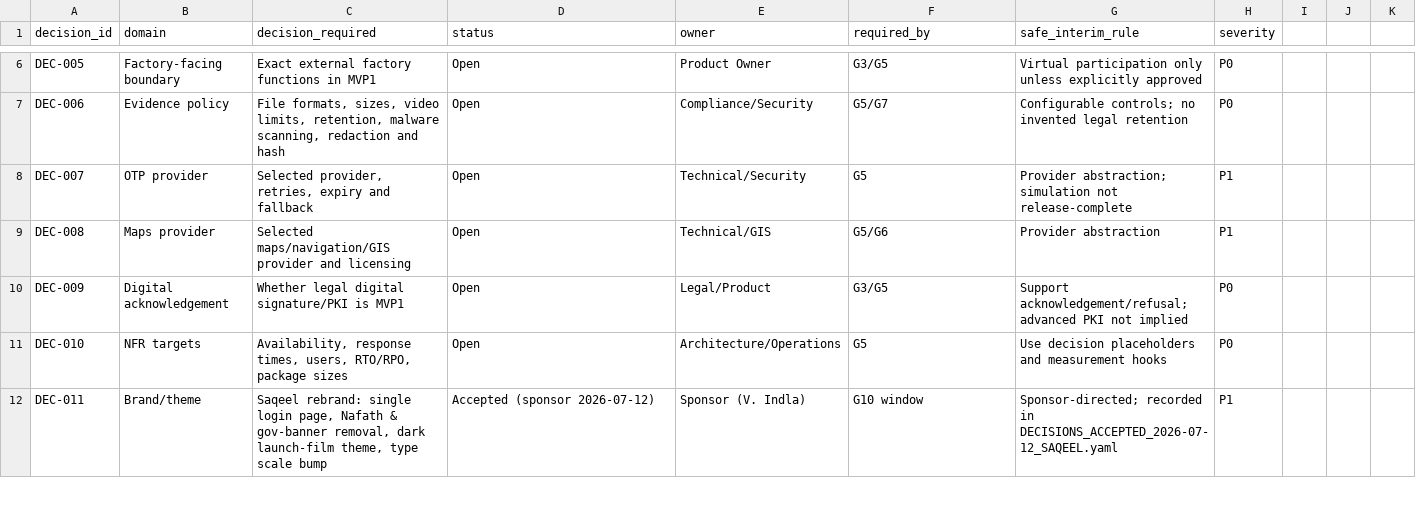
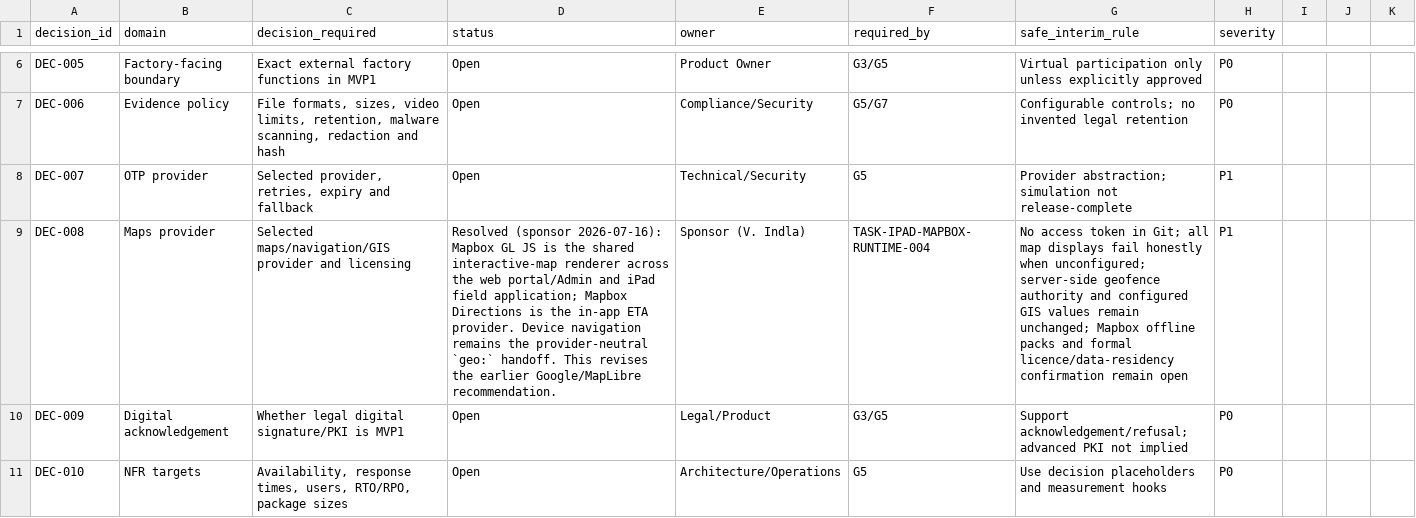
Before and after one commit to Vikram-Indla/Inspection, a CSV file: product-contract/governance/decision_register.csv, drawn as a sheet; only a part is shown, gaps mark what is left out; the shorter side is filled out with more unchanged rows; the diff names each change by its address in the sheet, - before the commit and + after, or states it on an @@ line.

Commit message:
feat(map): migrate platform maps to Mapbox

```diff
--- a/product-contract/governance/decision_register.csv
+++ b/product-contract/governance/decision_register.csv
-D9 (status): Open
+D9 (status): Resolved (sponsor 2026-07-16): Mapbox GL JS is the shared interactive-map renderer across the web portal/Admin and iPad field application; Mapbox Directions is the in-app ETA provider. Device navigation remains the provider-neutral `geo:` handoff. This revises the earlier Google/MapLibre recommendation.
-E9 (owner): Technical/GIS
+E9 (owner): Sponsor (V. Indla)
-F9 (required_by): G5/G6
+F9 (required_by): TASK-IPAD-MAPBOX-RUNTIME-004
-G9 (safe_interim_rule): Provider abstraction
+G9 (safe_interim_rule): No access token in Git; all map displays fail honestly when unconfigured; server-side geofence authority and configured GIS values remain unchanged; Mapbox offline packs and formal licence/data-residency confirmation remain open
```
Also changed, not shown: 28 other files.
